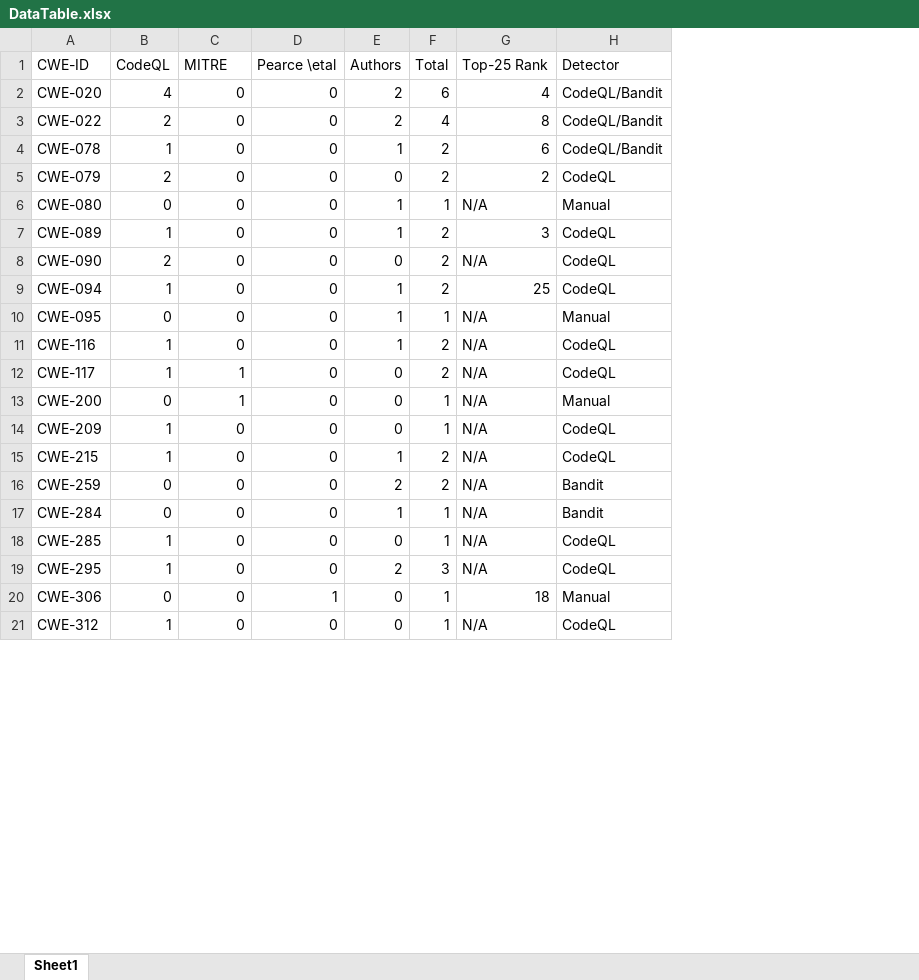
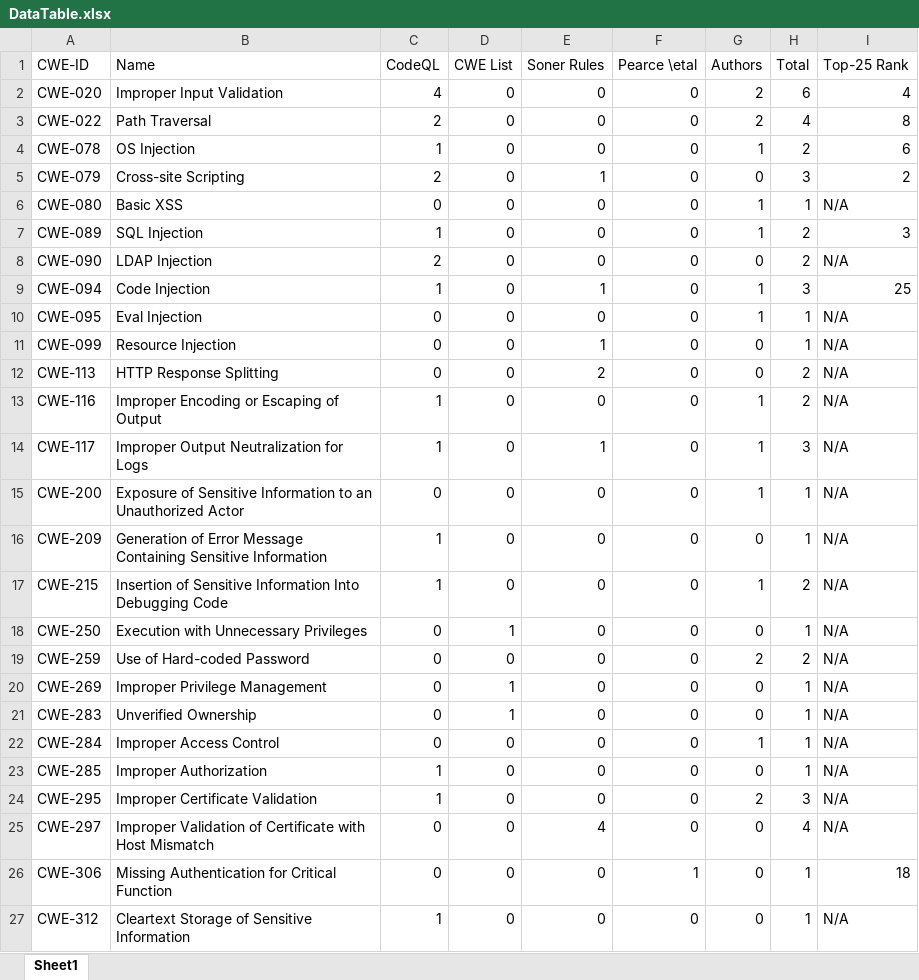
Before and after one commit to s2e-lab/SecurityEval, an Excel workbook: Result/DataTable.xlsx, sheet Sheet1, drawn as a sheet; only a part is shown; values as stored, in another font and other column widths than the file's, no borders; removed rows and columns are numbered as before the commit, all else as after; the diff covers the shown part only; the diff names each change by its address in the sheet, - before the commit and + after, or states it on an @@ line.

```diff
--- a/Result/DataTable.xlsx (sheet Sheet1)
+++ b/Result/DataTable.xlsx (sheet Sheet1)
+column B (Name), rows 2-10: Improper Input Validation | Path Traversal | OS Injection | Cross-site Scripting | Basic XSS | SQL Injection | LDAP Injection | Code Injection | Eval Injection; rows 13-17: Improper Encoding or Escaping of Output | Improper Output Neutralization for Logs | Exposure of Sensitive Information to an Unauthorized Actor | Generation of Error Message Containing Sensitive Information | Insertion of Sensitive Information Into Debugging Code; row 19: Use of Hard-coded Password; rows 22-24: Improper Access Control | Improper Authorization | Improper Certificate Validation; rows 26-27: Missing Authentication for Critical Function | Cleartext Storage of Sensitive Information
+column E (Soner Rules), rows 2-10: 0 | 0 | 0 | 1 | 0 | 0 | 0 | 1 | 0; rows 13-17: 0 | 1 | 0 | 0 | 0; row 19: 0; rows 22-24: all 0; rows 26-27: 0 | 0
-column H (Detector), rows 2-21: CodeQL/Bandit | CodeQL/Bandit | CodeQL/Bandit | CodeQL | Manual | CodeQL | CodeQL | CodeQL | Manual | CodeQL | CodeQL | Manual | CodeQL | CodeQL | Bandit | Bandit | CodeQL | CodeQL | Manual | CodeQL
-D1: MITRE
+D1: CWE List
-H5 (Total): 2
+H5 (Total): 3
-H9 (Total): 2
+H9 (Total): 3
+row 11: CWE-099 | Resource Injection | 0 | 0 | 1 | 0 | 0 | 1 | N/A
+row 12: CWE-113 | HTTP Response Splitting | 0 | 0 | 2 | 0 | 0 | 2 | N/A
-D14:D15 (CWE List): 1
+D14:D15 (CWE List): 0
-G14:G15 (Authors): 0
+G14:G15 (Authors): 1
-H14 (Total): 2
+H14 (Total): 3
+row 18: CWE-250 | Execution with Unnecessary Privileges | 0 | 1 | 0 | 0 | 0 | 1 | N/A
+row 20: CWE-269 | Improper Privilege Management | 0 | 1 | 0 | 0 | 0 | 1 | N/A
+row 21: CWE-283 | Unverified Ownership | 0 | 1 | 0 | 0 | 0 | 1 | N/A
+row 25: CWE-297 | Improper Validation of Certificate with Host Mismatch | 0 | 0 | 4 | 0 | 0 | 4 | N/A
```
Also changed, not shown: 26 added rows and 8 edited cells elsewhere in this sheet, formulas that keep their value, 55 other files.
